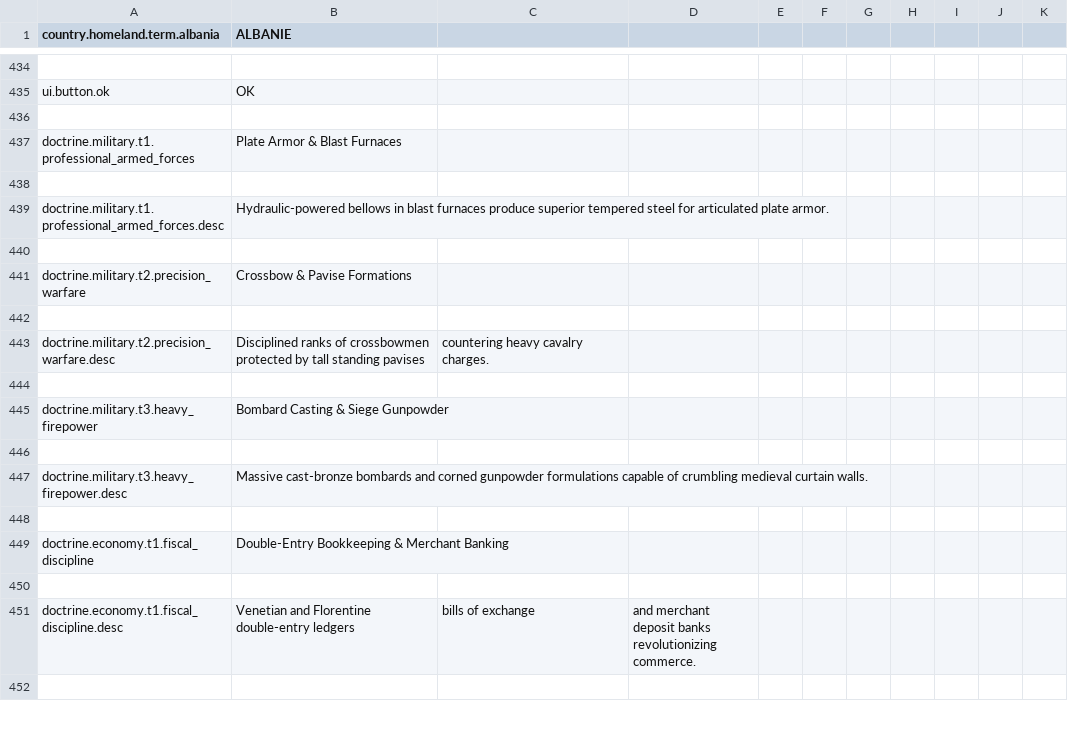
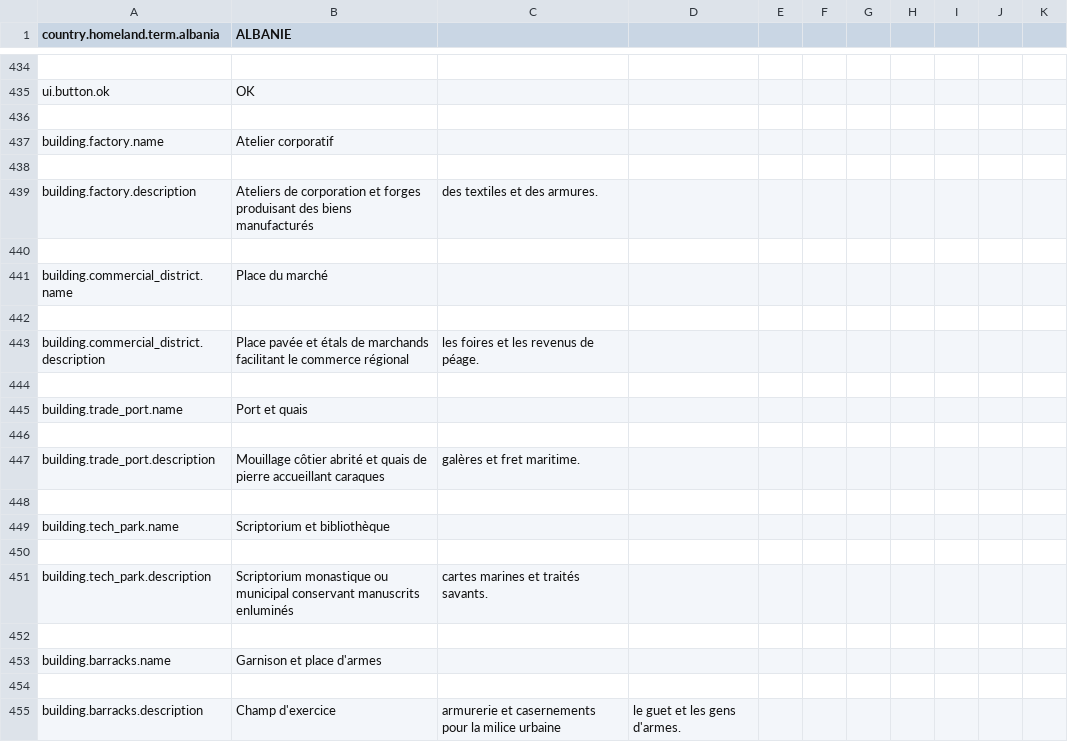
Before and after one commit to Dorlion-Interactive/Global-Protocol-Old-World-Order-Mod, a CSV file: Content/localization/fr.csv, drawn as a sheet; only a part is shown, gaps mark what is left out; the shorter side is filled out with more unchanged rows; the diff covers the shown part only; the diff names each change by its address in the sheet, - before the commit and + after, or states it on an @@ line.

```diff
--- a/Content/localization/fr.csv
+++ b/Content/localization/fr.csv
+row 437: building.factory.name | Atelier corporatif
+row 438: (empty)
+row 439: building.factory.description | Ateliers de corporation et forges produisant des biens manufacturés | des textiles et des armures.
+row 440: (empty)
+row 441: building.commercial_district.name | Place du marché
+row 442: (empty)
+row 443: building.commercial_district.description | Place pavée et étals de marchands facilitant le commerce régional | les foires et les revenus de péage.
+row 444: (empty)
+row 445: building.trade_port.name | Port et quais
+row 446: (empty)
+row 447: building.trade_port.description | Mouillage côtier abrité et quais de pierre accueillant caraques | galères et fret maritime.
+row 448: (empty)
+row 449: building.tech_park.name | Scriptorium et bibliothèque
+row 450: (empty)
+row 451: building.tech_park.description | Scriptorium monastique ou municipal conservant manuscrits enluminés | cartes marines et traités savants.
+row 452: (empty)
+row 453: building.barracks.name | Garnison et place d'armes
+row 454: (empty)
+row 455: building.barracks.description | Champ d'exercice | armurerie et casernements pour la milice urbaine | le guet et les gens d'armes.
```
Also changed, not shown: 41 added rows elsewhere in this file, Content/localization/cz.csv, Content/localization/en.csv, 10 other files.
